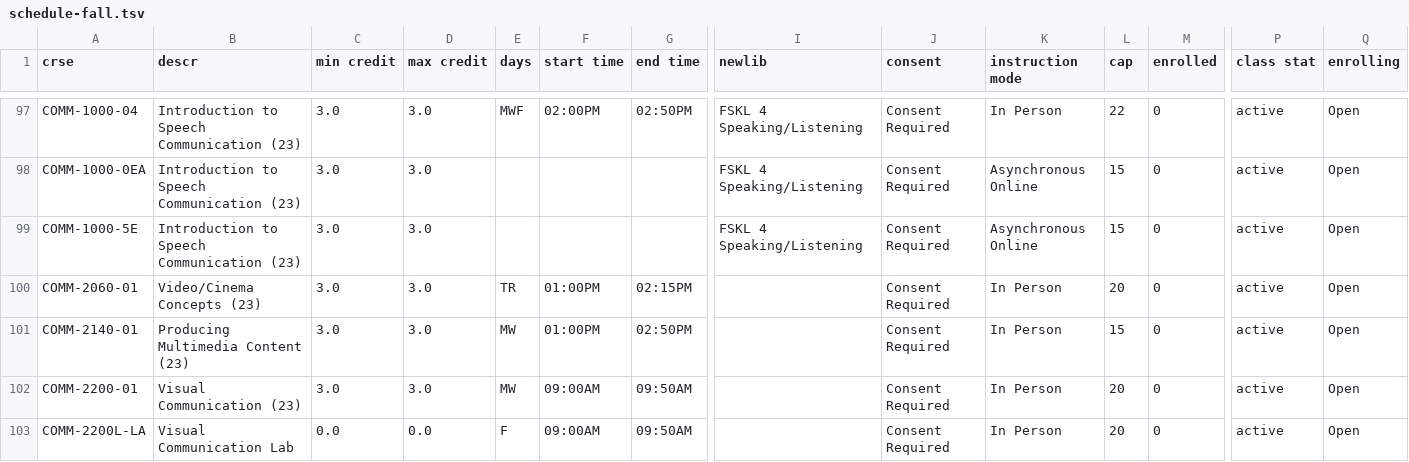
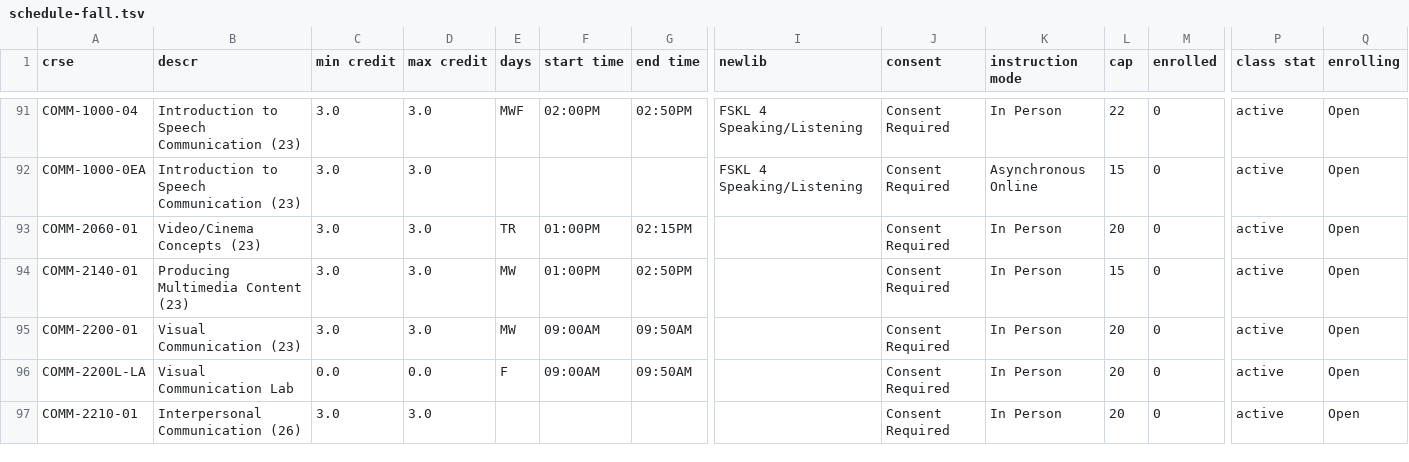
Before and after one commit to jncraton/au-advising, a TSV file: references/2026-27/schedule-fall.tsv, drawn as a sheet; only a part is shown, gaps mark what is left out; the shorter side is filled out with more unchanged rows; rows hold the shown columns only; the diff covers the shown part only; the diff names each change by its address in the sheet, - before the commit and + after, or states it on an @@ line.

```diff
--- a/references/2026-27/schedule-fall.tsv
+++ b/references/2026-27/schedule-fall.tsv
-row 99: COMM-1000-5E | Introduction to Speech Communication (23) | 3.0 | 3.0 |  |  |  | FSKL 4 Speaking/Listening | Consent Required | Asynchronous Online | 15 | 0 | active | Open
```
Also changed, not shown: 18 removed rows elsewhere in this file, references/2025-26/schedule-spring.tsv, references/2026-27/schedule-spring.tsv, 1 other file.
